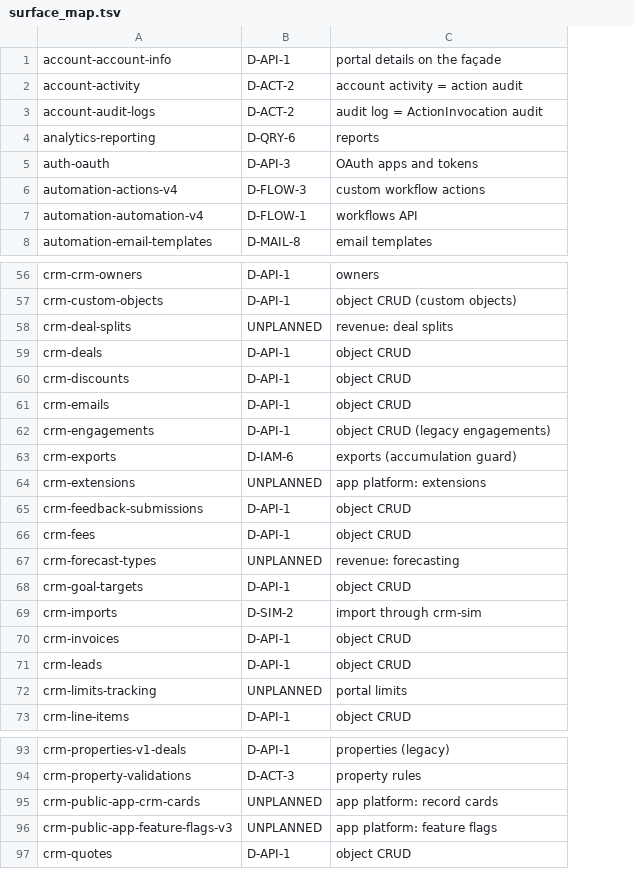
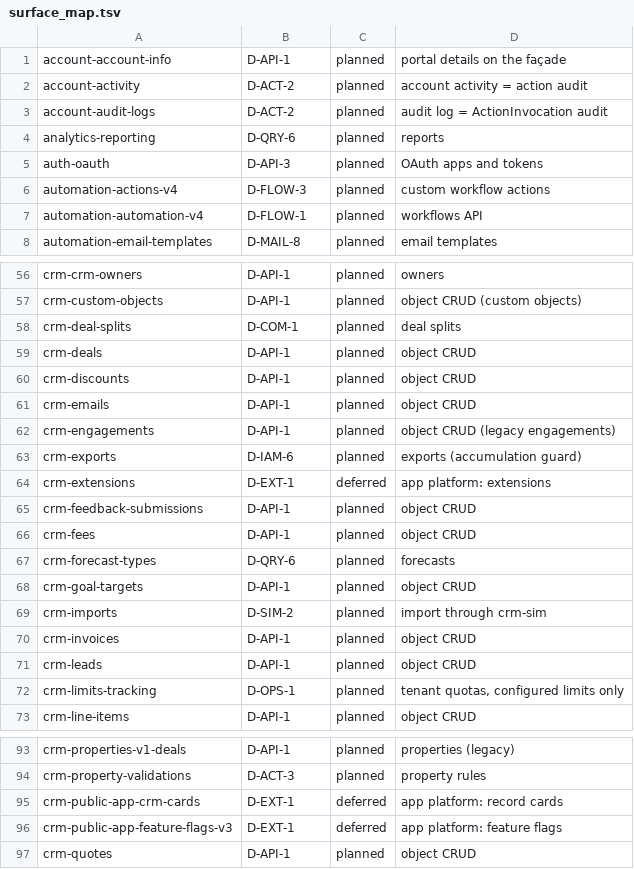
Before and after one commit to AdaWorldAPI/HubSPO-rs, a TSV file: data/hubspot/surface_map.tsv, drawn as a sheet; only a part is shown, gaps mark what is left out; addresses are those after the commit; the diff covers the shown part only; the diff names each change by its address in the sheet, - before the commit and + after, or states it on an @@ line.

```diff
--- a/data/hubspot/surface_map.tsv
+++ b/data/hubspot/surface_map.tsv
+column C, rows 1-8: all planned; rows 56-73: planned | planned | planned | planned | planned | planned | planned | planned | deferred | planned | planned | planned | planned | planned | planned | planned | planned | planned; rows 93-97: planned | planned | deferred | deferred | planned
-B58: UNPLANNED
+B58: D-COM-1
-D58: revenue: deal splits
+D58: deal splits
-B64: UNPLANNED
+B64: D-EXT-1
-B67: UNPLANNED
+B67: D-QRY-6
-D67: revenue: forecasting
+D67: forecasts
-B72: UNPLANNED
+B72: D-OPS-1
-D72: portal limits
+D72: tenant quotas, configured limits only
-B95:B96: UNPLANNED
+B95:B96: D-EXT-1
```
Also changed, not shown: 23 edited cells elsewhere in this file, 5 other files.
